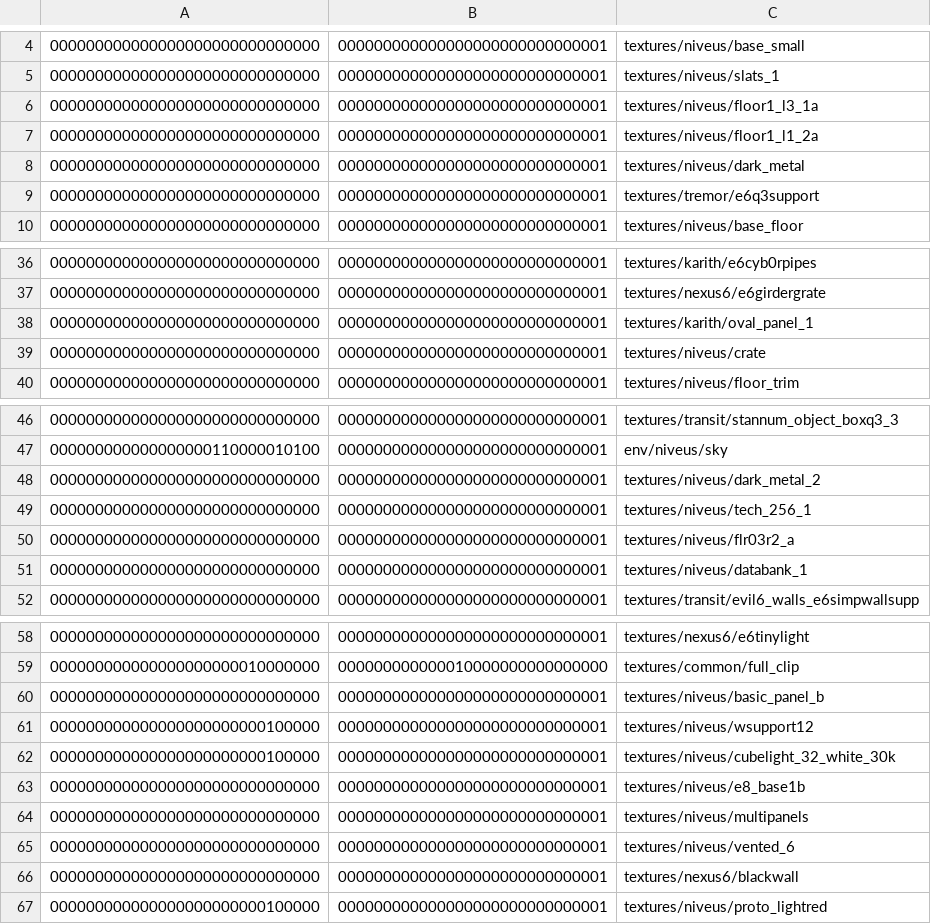
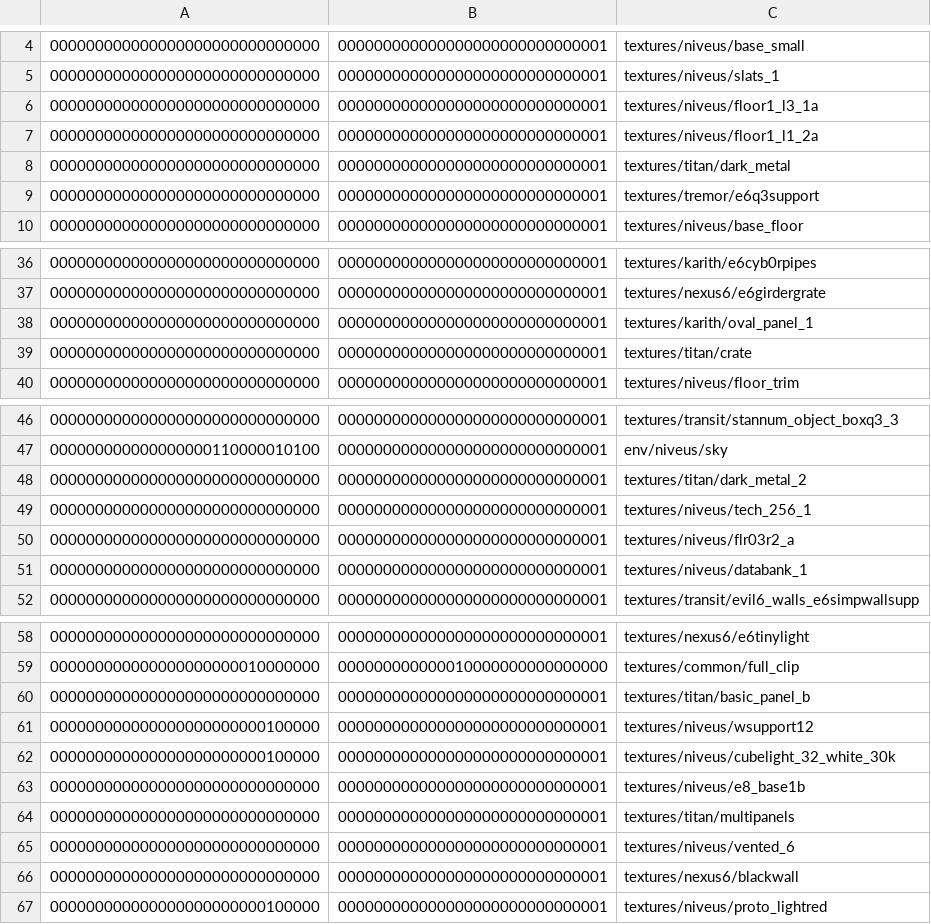
Before and after one commit to InterstellarOasis/map-niveus_src.dpkdir, a CSV file: maps/niveus.bspdir/textures.csv, drawn as a sheet; only a part is shown, gaps mark what is left out.

Commit message:
fix more duplicates from added data-1.1.0.pk3

```diff
--- a/maps/niveus.bspdir/textures.csv
+++ b/maps/niveus.bspdir/textures.csv
@@ -7,3 +7,3 @@
 000000000000000000000000000000,000000000000000000000000000001,textures/niveus/floor1_l1_2a
-000000000000000000000000000000,000000000000000000000000000001,textures/niveus/dark_metal
+000000000000000000000000000000,000000000000000000000000000001,textures/titan/dark_metal
 000000000000000000000000000000,000000000000000000000000000001,textures/tremor/e6q3support
@@ -38,3 +38,3 @@
 000000000000000000000000000000,000000000000000000000000000001,textures/karith/oval_panel_1
-000000000000000000000000000000,000000000000000000000000000001,textures/niveus/crate
+000000000000000000000000000000,000000000000000000000000000001,textures/titan/crate
 000000000000000000000000000000,000000000000000000000000000001,textures/niveus/floor_trim
@@ -47,3 +47,3 @@
 000000000000000000110000010100,000000000000000000000000000001,env/niveus/sky
-000000000000000000000000000000,000000000000000000000000000001,textures/niveus/dark_metal_2
+000000000000000000000000000000,000000000000000000000000000001,textures/titan/dark_metal_2
 000000000000000000000000000000,000000000000000000000000000001,textures/niveus/tech_256_1
@@ -59,3 +59,3 @@
 000000000000000000000010000000,000000000000010000000000000000,textures/common/full_clip
-000000000000000000000000000000,000000000000000000000000000001,textures/niveus/basic_panel_b
+000000000000000000000000000000,000000000000000000000000000001,textures/titan/basic_panel_b
 000000000000000000000000100000,000000000000000000000000000001,textures/niveus/wsupport12
@@ -63,3 +63,3 @@
 000000000000000000000000000000,000000000000000000000000000001,textures/niveus/e8_base1b
-000000000000000000000000000000,000000000000000000000000000001,textures/niveus/multipanels
+000000000000000000000000000000,000000000000000000000000000001,textures/titan/multipanels
 000000000000000000000000000000,000000000000000000000000000001,textures/niveus/vented_6
```
